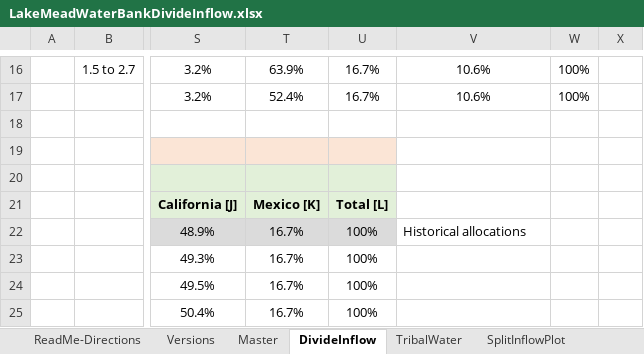
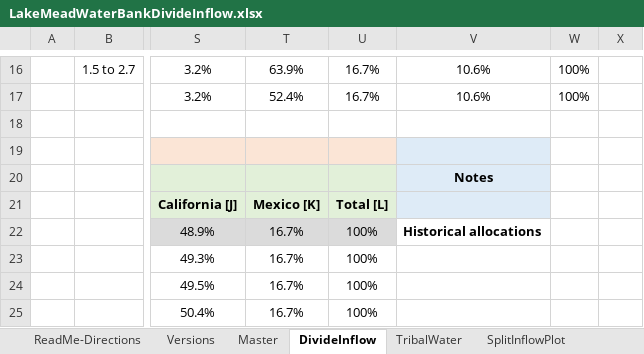
Before and after one commit to dzeke/ColoradoRiverCollaborate, an Excel workbook: LakeMeadWaterBankDivideInflow/LakeMeadWaterBankDivideInflow.xlsx, sheet DivideInflow, drawn as a sheet; only a part is shown, gaps mark what is left out; values as stored, in another font and other column widths than the file's, no borders; the diff covers the shown part only; the diff names each change by its address in the sheet, - before the commit and + after, or states it on an @@ line.

Commit message:
Update Excel Model File
1. Change text in dashboard to only appear when the Account is active.
2. Change formulas in Divide inflow among users where if Tribal account active, we use percentages in First Table of DivideInflow worksheet [the table where there are 5 users]. If Tribal account is inactive, we use percentages in second table [ the table where there are only four users].

```diff
--- a/LakeMeadWaterBankDivideInflow/LakeMeadWaterBankDivideInflow.xlsx (sheet DivideInflow)
+++ b/LakeMeadWaterBankDivideInflow/LakeMeadWaterBankDivideInflow.xlsx (sheet DivideInflow)
-V19:V21 fill: none
+V19:V21 fill: #DEEBF7
-V20: (empty)
+V20: Notes
-V22 bold: off
+V22 bold: on
```
Also changed, not shown: 2 edited cells and cell formats elsewhere in this sheet, sheet Master, sheet TribalWater, formulas that keep their value, charts or pictures.
